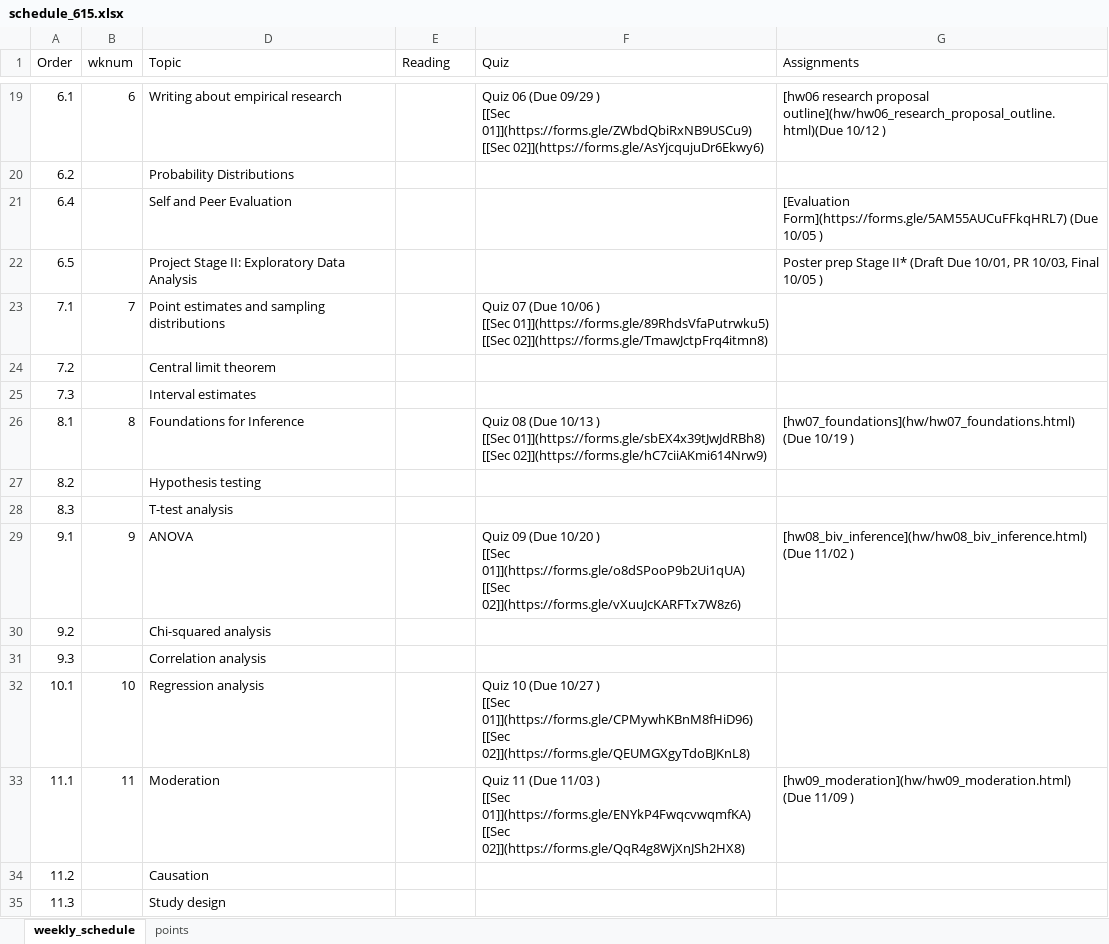
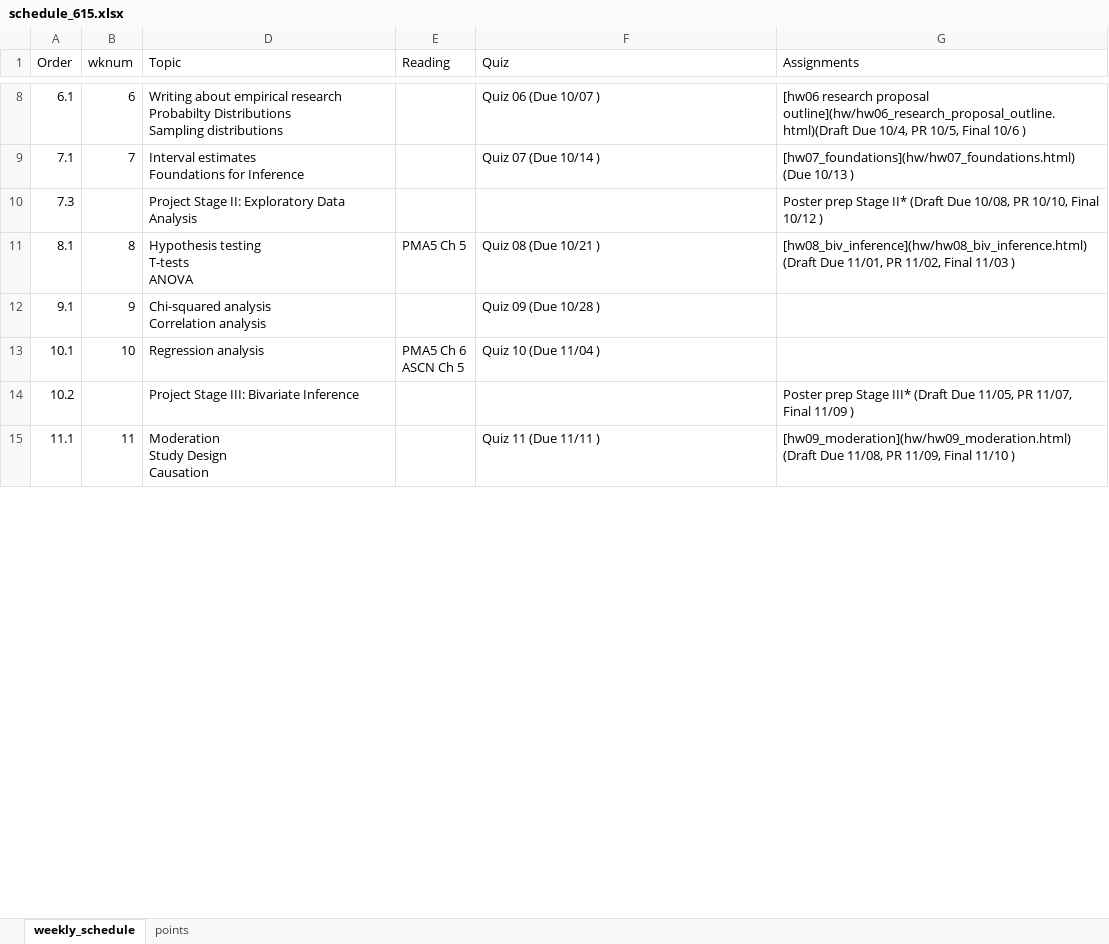
Before and after one commit to norcalbiostat/MATH615_F19_old, an Excel workbook: schedule_615.xlsx, sheet weekly_schedule, drawn as a sheet; only a part is shown, gaps mark what is left out; values as stored, in another font and other column widths than the file's, no cell formats; removed rows and columns are numbered as before the commit, all else as after; ↵ is a line break in a cell; the diff covers the shown part only; the diff names each change by its address in the sheet, - before the commit and + after, or states it on an @@ line.

Commit message:
rebuild schedule for f19

```diff
--- a/schedule_615.xlsx (sheet weekly_schedule)
+++ b/schedule_615.xlsx (sheet weekly_schedule)
-D8 (Topic): …empirical research
+D8 (Topic): …empirical research ↵ Probabilty Distributions ↵ Sampling distributions
-F8 (Quiz): …06 (Due 09/29 ) ↵ [[Sec 01]](https://forms.gle/ZWbdQbiRxNB9USCu9) ↵ [[Sec 02]](https://forms.gle/AsYjcqujuDr6Ekwy6)
+F8 (Quiz): …06 (Due 10/07 )
-G8 (Assignments): …research proposal outline](hw/hw06_research_proposal_outline.html)(Due 10/12 )
+G8 (Assignments): …research proposal outline](hw/hw06_research_proposal_outline.html)(Draft Due 10/4, PR 10/5, Final 10/6 )
-row 20: 6.2 |  | Probability Distributions
-row 21: 6.4 |  | Self and Peer Evaluation |  |  | [Evaluation Form](https://forms.gle/5AM55AUCuFFkqHRL7) (Due 10/05 )
-row 22: 6.5 |  | Project Stage II: Exploratory Data Analysis |  |  | Poster prep Stage II* (Draft Due 10/01, PR 10/03, Final 10/05 )
-D9 (Topic): Point estimates and sampling distributions
+D9 (Topic): Interval estimates ↵ Foundations for Inference
-F9 (Quiz): …07 (Due 10/06 ) ↵ [[Sec 01]](https://forms.gle/89RhdsVfaPutrwku5) ↵ [[Sec 02]](https://forms.gle/TmawJctpFrq4itmn8)
+F9 (Quiz): …07 (Due 10/14 )
-G9 (Assignments): (empty)
+G9 (Assignments): [hw07_foundations](hw/hw07_foundations.html) (Due 10/13 )
-row 24: 7.2 |  | Central limit theorem
-D10 (Topic): Interval estimates
+D10 (Topic): Project Stage II: Exploratory Data Analysis
-G10 (Assignments): (empty)
+G10 (Assignments): Poster prep Stage II* (Draft Due 10/08, PR 10/10, Final 10/12 )
-D11 (Topic): Foundations for Inference
+D11 (Topic): Hypothesis testing ↵ T-tests ↵ ANOVA
-E11 (Reading): (empty)
+E11 (Reading): PMA5 Ch 5
-F11 (Quiz): …08 (Due 10/13 ) ↵ [[Sec 01]](https://forms.gle/sbEX4x39tJwJdRBh8) ↵ [[Sec 02]](https://forms.gle/hC7ciiAKmi614Nrw9)
+F11 (Quiz): …08 (Due 10/21 )
-G11 (Assignments): [hw07_foundations](hw/hw07_foundations.html) (Due 10/19 )
+G11 (Assignments): [hw08_biv_inference](hw/hw08_biv_inference.html) (Draft Due 11/01, PR 11/02, Final 11/03 )
-row 27: 8.2 |  | Hypothesis testing
-row 28: 8.3 |  | T-test analysis
-D12 (Topic): ANOVA
+D12 (Topic): Chi-squared analysis ↵ Correlation analysis
-F12 (Quiz): …09 (Due 10/20 ) ↵ [[Sec 01]](https://forms.gle/o8dSPooP9b2Ui1qUA) ↵ [[Sec 02]](https://forms.gle/vXuuJcKARFTx7W8z6)
+F12 (Quiz): …09 (Due 10/28 )
-G12 (Assignments): [hw08_biv_inference](hw/hw08_biv_inference.html) (Due 11/02 )
+G12 (Assignments): (empty)
-row 30: 9.2 |  | Chi-squared analysis
-row 31: 9.3 |  | Correlation analysis
-E13 (Reading): (empty)
+E13 (Reading): PMA5 Ch 6 ↵ ASCN Ch 5
-F13 (Quiz): …10 (Due 10/27 ) ↵ [[Sec 01]](https://forms.gle/CPMywhKBnM8fHiD96) ↵ [[Sec 02]](https://forms.gle/QEUMGXgyTdoBJKnL8)
+F13 (Quiz): …10 (Due 11/04 )
+row 14: 10.2 |  | Project Stage III: Bivariate Inference |  |  | Poster prep Stage III* (Draft Due 11/05, PR 11/07, Final 11/09 )
-D15 (Topic): Moderation
+D15 (Topic): Moderation ↵ Study Design ↵ Causation
-F15 (Quiz): …11 (Due 11/03 ) ↵ [[Sec 01]](https://forms.gle/ENYkP4FwqcvwqmfKA) ↵ [[Sec 02]](https://forms.gle/QqR4g8WjXnJSh2HX8)
+F15 (Quiz): …11 (Due 11/11 )
-G15 (Assignments): [hw09_moderation](hw/hw09_moderation.html) (Due 11/09 )
+G15 (Assignments): [hw09_moderation](hw/hw09_moderation.html) (Draft Due 11/08, PR 11/09, Final 11/10 )
-row 34: 11.2 |  | Causation
-row 35: 11.3 |  | Study design
```
Also changed, not shown: 1 added row, 13 removed rows and 37 edited cells elsewhere in this sheet, cell formats, 19 other files.
